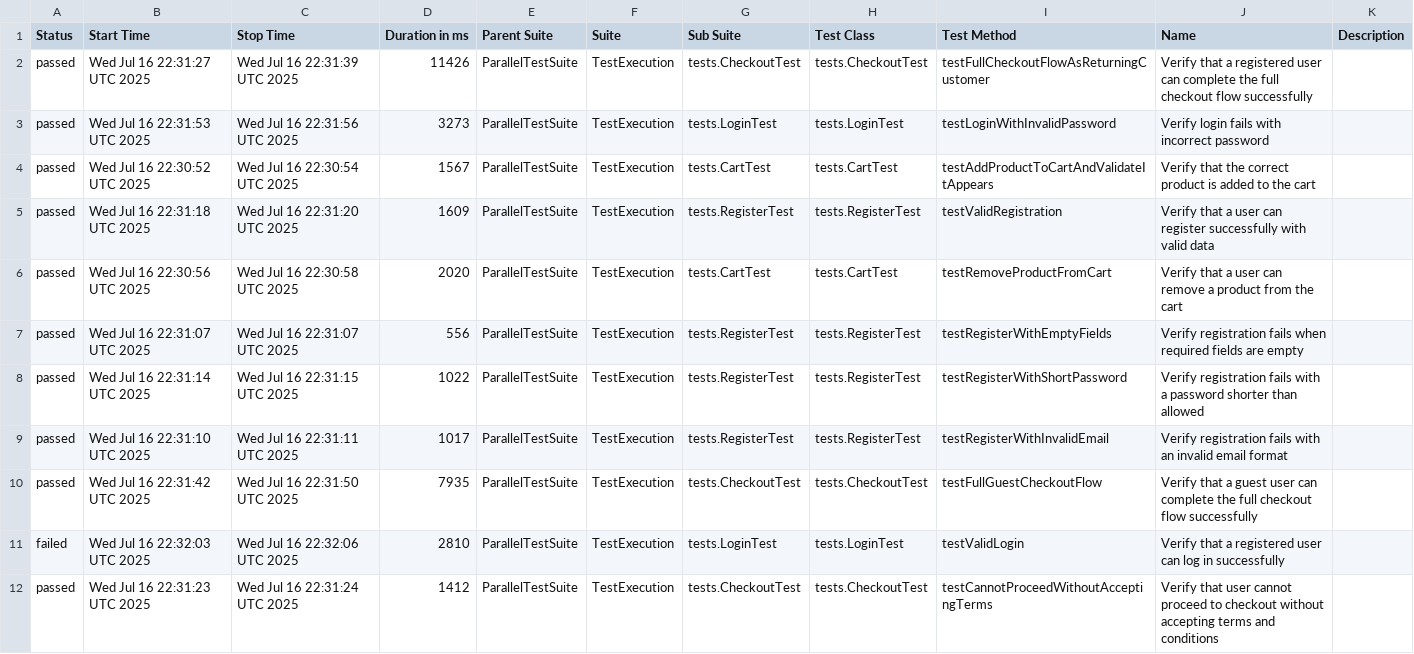
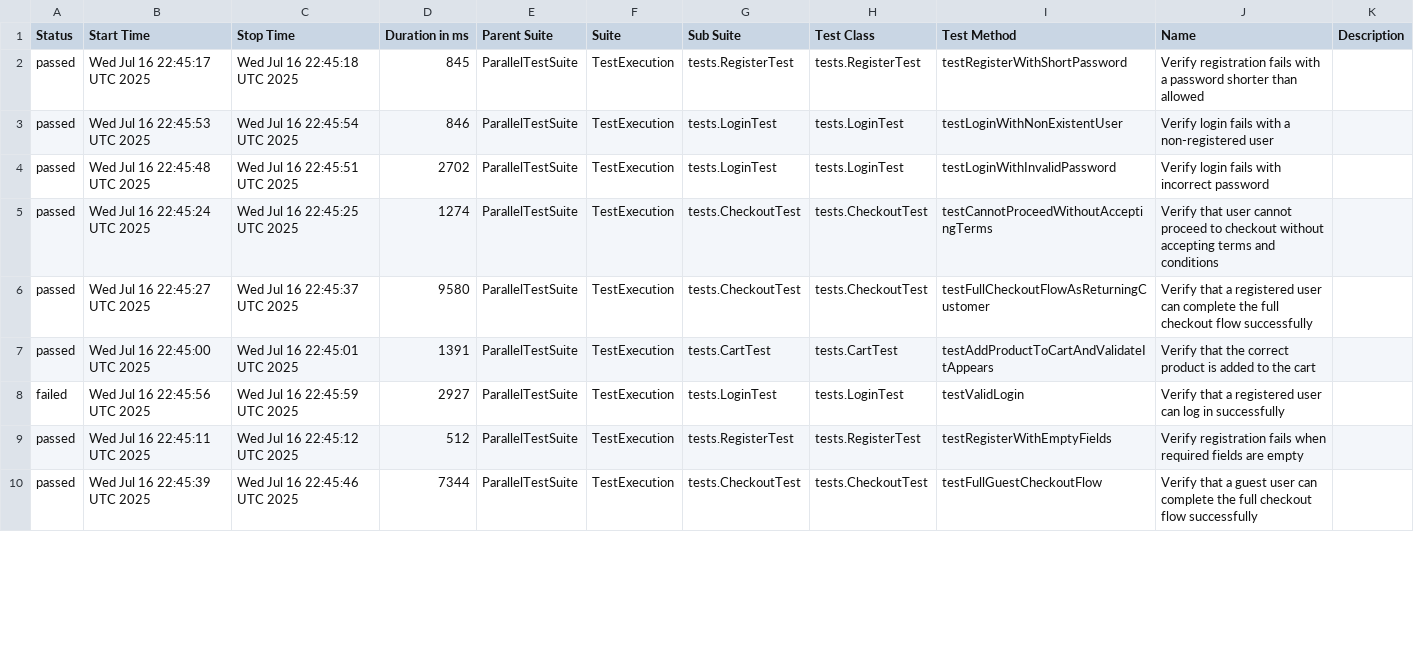
Before and after one commit to celeste456/selenium-testing-framework, a CSV file: data/suites.csv, drawn as a sheet; only a part is shown; the diff covers the shown part only.

```diff
--- a/data/suites.csv
+++ b/data/suites.csv
@@ -1,12 +1,10 @@
 "Status","Start Time","Stop Time","Duration in ms","Parent Suite","Suite","Sub Suite","Test Class","Test Method","Name","Description"
-"passed","Wed Jul 16 22:31:27 UTC 2025","Wed Jul 16 22:31:39 UTC 2025","11426","ParallelTestSuite","TestExecution","tests.CheckoutTest","tests.CheckoutTest","testFullCheckoutFlowAsReturningCustomer","Verify that a registered user can complete the full checkout flow successfully",""
-"passed","Wed Jul 16 22:31:53 UTC 2025","Wed Jul 16 22:31:56 UTC 2025","3273","ParallelTestSuite","TestExecution","tests.LoginTest","tests.LoginTest","testLoginWithInvalidPassword","Verify login fails with incorrect password",""
-"passed","Wed Jul 16 22:30:52 UTC 2025","Wed Jul 16 22:30:54 UTC 2025","1567","ParallelTestSuite","TestExecution","tests.CartTest","tests.CartTest","testAddProductToCartAndValidateItAppears","Verify that the correct product is added to the cart",""
-"passed","Wed Jul 16 22:31:18 UTC 2025","Wed Jul 16 22:31:20 UTC 2025","1609","ParallelTestSuite","TestExecution","tests.RegisterTest","tests.RegisterTest","testValidRegistration","Verify that a user can register successfully with valid data",""
-"passed","Wed Jul 16 22:30:56 UTC 2025","Wed Jul 16 22:30:58 UTC 2025","2020","ParallelTestSuite","TestExecution","tests.CartTest","tests.CartTest","testRemoveProductFromCart","Verify that a user can remove a product from the cart",""
-"passed","Wed Jul 16 22:31:07 UTC 2025","Wed Jul 16 22:31:07 UTC 2025","556","ParallelTestSuite","TestExecution","tests.RegisterTest","tests.RegisterTest","testRegisterWithEmptyFields","Verify registration fails when required fields are empty",""
-"passed","Wed Jul 16 22:31:14 UTC 2025","Wed Jul 16 22:31:15 UTC 2025","1022","ParallelTestSuite","TestExecution","tests.RegisterTest","tests.RegisterTest","testRegisterWithShortPassword","Verify registration fails with a password shorter than allowed",""
-"passed","Wed Jul 16 22:31:10 UTC 2025","Wed Jul 16 22:31:11 UTC 2025","1017","ParallelTestSuite","TestExecution","tests.RegisterTest","tests.RegisterTest","testRegisterWithInvalidEmail","Verify registration fails with an invalid email format",""
-"passed","Wed Jul 16 22:31:42 UTC 2025","Wed Jul 16 22:31:50 UTC 2025","7935","ParallelTestSuite","TestExecution","tests.CheckoutTest","tests.CheckoutTest","testFullGuestCheckoutFlow","Verify that a guest user can complete the full checkout flow successfully",""
-"failed","Wed Jul 16 22:32:03 UTC 2025","Wed Jul 16 22:32:06 UTC 2025","2810","ParallelTestSuite","TestExecution","tests.LoginTest","tests.LoginTest","testValidLogin","Verify that a registered user can log in successfully",""
-"passed","Wed Jul 16 22:31:23 UTC 2025","Wed Jul 16 22:31:24 UTC 2025","1412","ParallelTestSuite","TestExecution","tests.CheckoutTest","tests.CheckoutTest","testCannotProceedWithoutAcceptingTerms","Verify that user cannot proceed to checkout without accepting terms and conditions",""
+"passed","Wed Jul 16 22:45:17 UTC 2025","Wed Jul 16 22:45:18 UTC 2025","845","ParallelTestSuite","TestExecution","tests.RegisterTest","tests.RegisterTest","testRegisterWithShortPassword","Verify registration fails with a password shorter than allowed",""
+"passed","Wed Jul 16 22:45:53 UTC 2025","Wed Jul 16 22:45:54 UTC 2025","846","ParallelTestSuite","TestExecution","tests.LoginTest","tests.LoginTest","testLoginWithNonExistentUser","Verify login fails with a non-registered user",""
+"passed","Wed Jul 16 22:45:48 UTC 2025","Wed Jul 16 22:45:51 UTC 2025","2702","ParallelTestSuite","TestExecution","tests.LoginTest","tests.LoginTest","testLoginWithInvalidPassword","Verify login fails with incorrect password",""
+"passed","Wed Jul 16 22:45:24 UTC 2025","Wed Jul 16 22:45:25 UTC 2025","1274","ParallelTestSuite","TestExecution","tests.CheckoutTest","tests.CheckoutTest","testCannotProceedWithoutAcceptingTerms","Verify that user cannot proceed to checkout without accepting terms and conditions",""
+"passed","Wed Jul 16 22:45:27 UTC 2025","Wed Jul 16 22:45:37 UTC 2025","9580","ParallelTestSuite","TestExecution","tests.CheckoutTest","tests.CheckoutTest","testFullCheckoutFlowAsReturningCustomer","Verify that a registered user can complete the full checkout flow successfully",""
+"passed","Wed Jul 16 22:45:00 UTC 2025","Wed Jul 16 22:45:01 UTC 2025","1391","ParallelTestSuite","TestExecution","tests.CartTest","tests.CartTest","testAddProductToCartAndValidateItAppears","Verify that the correct product is added to the cart",""
+"failed","Wed Jul 16 22:45:56 UTC 2025","Wed Jul 16 22:45:59 UTC 2025","2927","ParallelTestSuite","TestExecution","tests.LoginTest","tests.LoginTest","testValidLogin","Verify that a registered user can log in successfully",""
+"passed","Wed Jul 16 22:45:11 UTC 2025","Wed Jul 16 22:45:12 UTC 2025","512","ParallelTestSuite","TestExecution","tests.RegisterTest","tests.RegisterTest","testRegisterWithEmptyFields","Verify registration fails when required fields are empty",""
+"passed","Wed Jul 16 22:45:39 UTC 2025","Wed Jul 16 22:45:46 UTC 2025","7344","ParallelTestSuite","TestExecution","tests.CheckoutTest","tests.CheckoutTest","testFullGuestCheckoutFlow","Verify that a guest user can complete the full checkout flow successfully",""
```
Also changed, not shown: 2 added rows and 11 edited cells elsewhere in this file, data/behaviors.csv, 49 other files.
